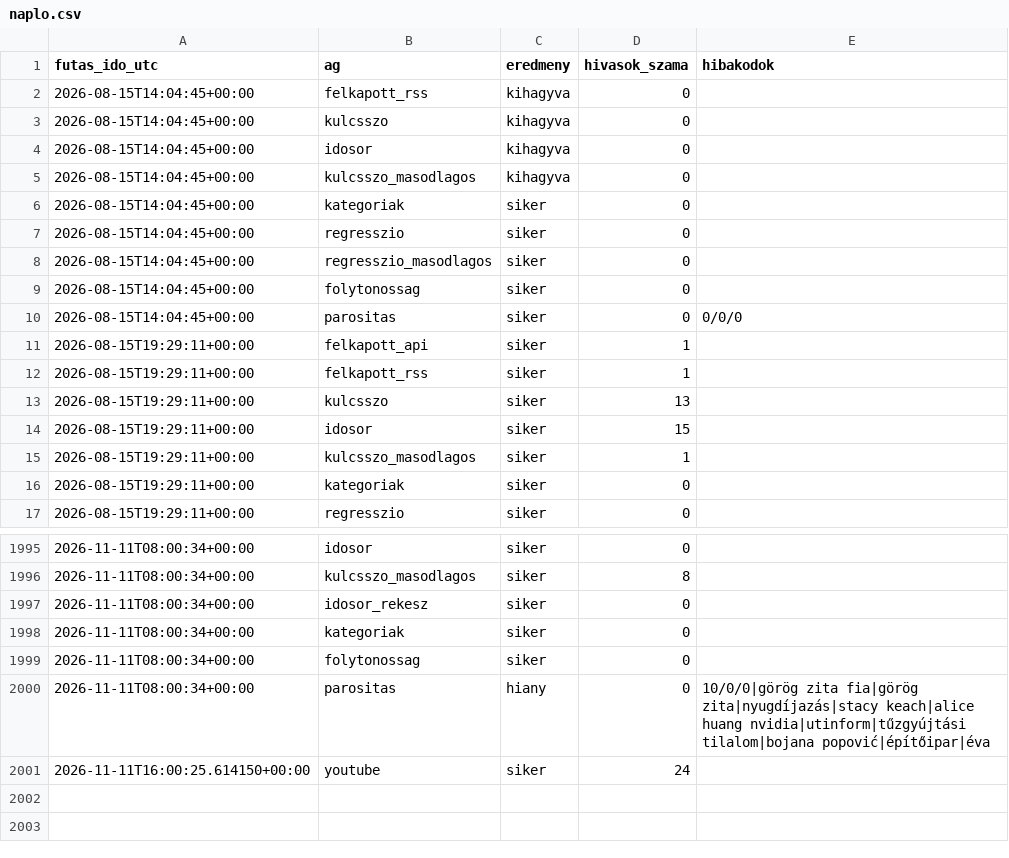
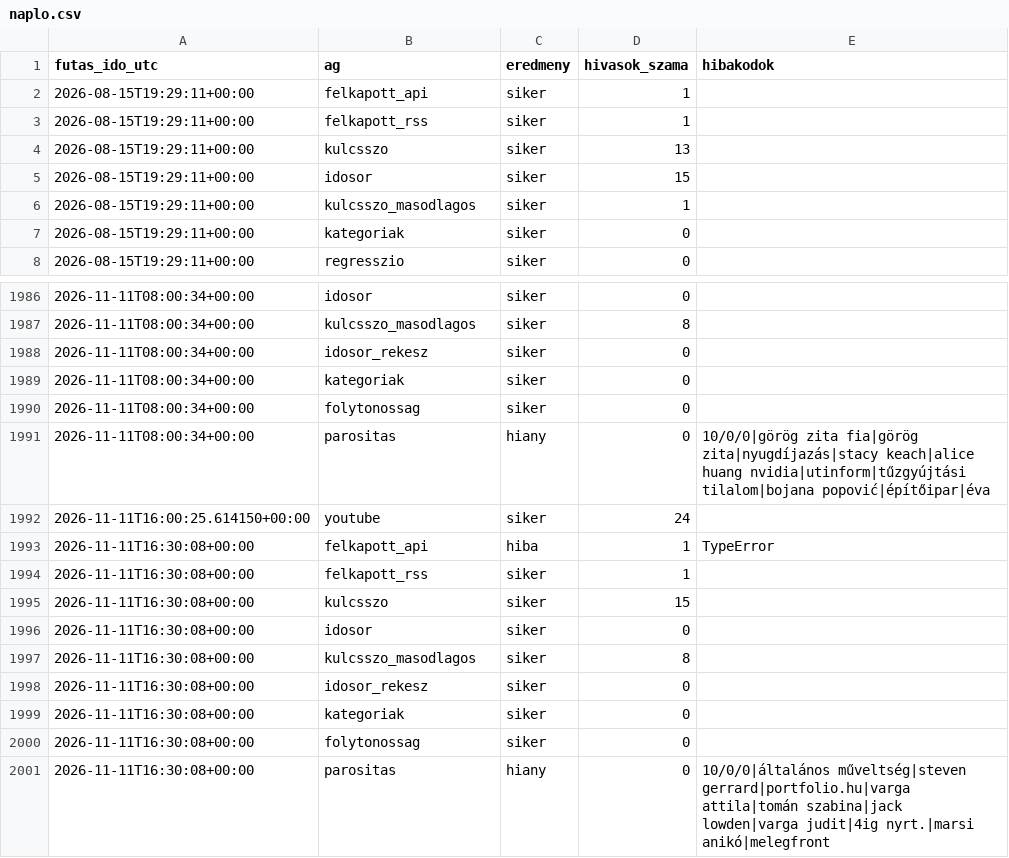
Before and after one commit to Goszmarton/trendfigyelo, a CSV file: adatok/naplo.csv, drawn as a sheet; only a part is shown, gaps mark what is left out.

```diff
--- a/adatok/naplo.csv
+++ b/adatok/naplo.csv
@@ -1,11 +1,2 @@
 futas_ido_utc;ag;eredmeny;hivasok_szama;hibakodok
-2026-08-15T14:04:45+00:00;felkapott_rss;kihagyva;0;
-2026-08-15T14:04:45+00:00;kulcsszo;kihagyva;0;
-2026-08-15T14:04:45+00:00;idosor;kihagyva;0;
-2026-08-15T14:04:45+00:00;kulcsszo_masodlagos;kihagyva;0;
-2026-08-15T14:04:45+00:00;kategoriak;siker;0;
-2026-08-15T14:04:45+00:00;regresszio;siker;0;
-2026-08-15T14:04:45+00:00;regresszio_masodlagos;siker;0;
-2026-08-15T14:04:45+00:00;folytonossag;siker;0;
-2026-08-15T14:04:45+00:00;parositas;siker;0;0/0/0
 2026-08-15T19:29:11+00:00;felkapott_api;siker;1;
@@ -2001 +1992,10 @@
 2026-11-11T16:00:25.614150+00:00;youtube;siker;24;
+2026-11-11T16:30:08+00:00;felkapott_api;hiba;1;TypeError
+2026-11-11T16:30:08+00:00;felkapott_rss;siker;1;
+2026-11-11T16:30:08+00:00;kulcsszo;siker;15;
+2026-11-11T16:30:08+00:00;idosor;siker;0;
+2026-11-11T16:30:08+00:00;kulcsszo_masodlagos;siker;8;
+2026-11-11T16:30:08+00:00;idosor_rekesz;siker;0;
+2026-11-11T16:30:08+00:00;kategoriak;siker;0;
+2026-11-11T16:30:08+00:00;folytonossag;siker;0;
+2026-11-11T16:30:08+00:00;parositas;hiany;0;10/0/0|általános műveltség|steven gerrard|portfolio.hu|varga attila|tomán szabina|jack lowden|varga judit|4ig nyrt.|marsi anikó|melegfront
```
Also changed, not shown: 4 other files.
